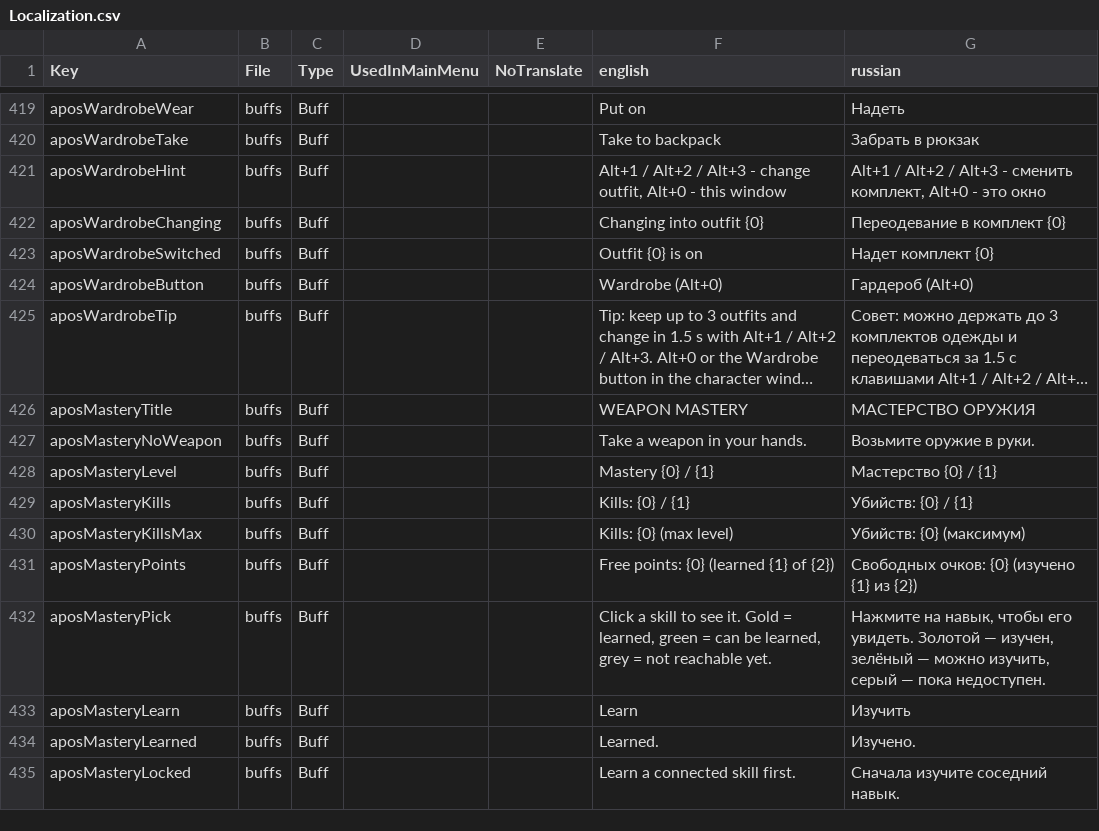
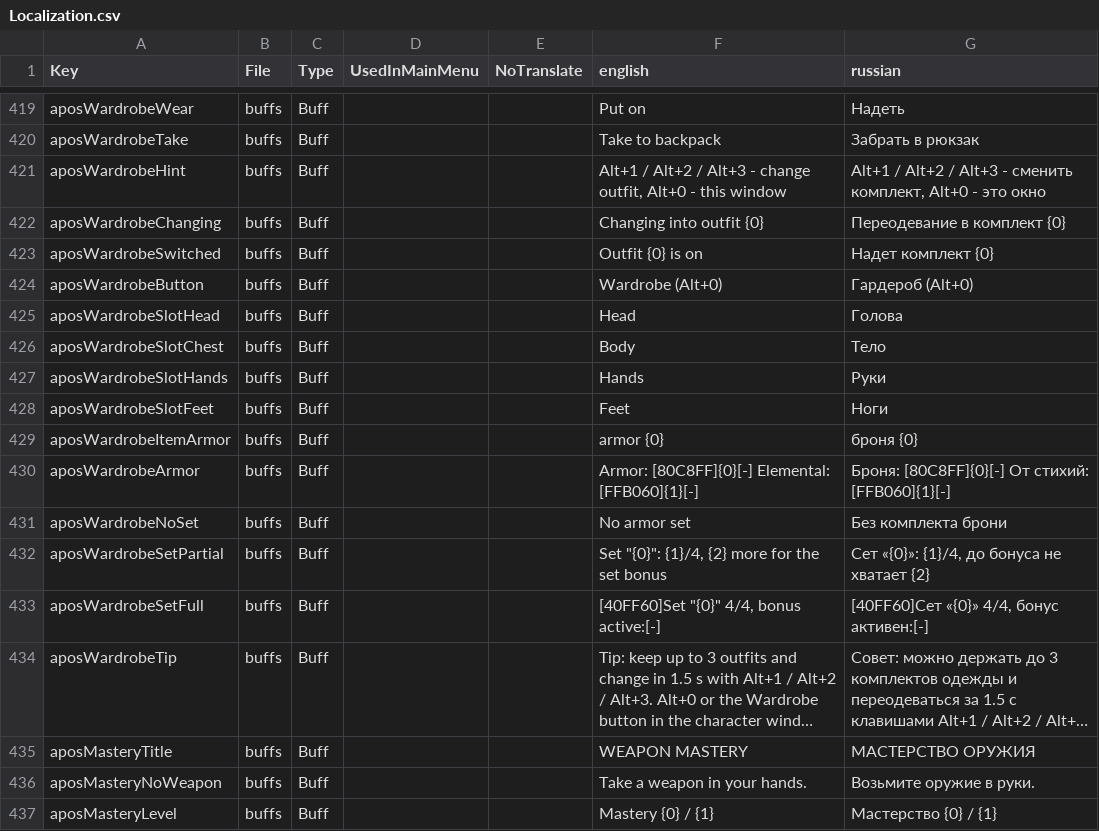
Before and after one commit to TheApos/AposMod, a CSV file: Config/Localization.csv, drawn as a sheet; only a part is shown, gaps mark what is left out; the shorter side is filled out with more unchanged rows; long unchanged cells end in …; the diff names each change by its address in the sheet, - before the commit and + after, or states it on an @@ line.

```diff
--- a/Config/Localization.csv
+++ b/Config/Localization.csv
+row 425: aposWardrobeSlotHead | buffs | Buff |  |  | Head | Голова
+row 426: aposWardrobeSlotChest | buffs | Buff |  |  | Body | Тело
+row 427: aposWardrobeSlotHands | buffs | Buff |  |  | Hands | Руки
+row 428: aposWardrobeSlotFeet | buffs | Buff |  |  | Feet | Ноги
+row 429: aposWardrobeItemArmor | buffs | Buff |  |  | armor {0} | броня {0}
+row 430: aposWardrobeArmor | buffs | Buff |  |  | Armor: [80C8FF]{0}[-] Elemental: [FFB060]{1}[-] | Броня: [80C8FF]{0}[-] От стихий: [FFB060]{1}[-]
+row 431: aposWardrobeNoSet | buffs | Buff |  |  | No armor set | Без комплекта брони
+row 432: aposWardrobeSetPartial | buffs | Buff |  |  | Set "{0}": {1}/4, {2} more for the set bonus | Сет «{0}»: {1}/4, до бонуса не хватает {2}
+row 433: aposWardrobeSetFull | buffs | Buff |  |  | [40FF60]Set "{0}" 4/4, bonus active:[-] | [40FF60]Сет «{0}» 4/4, бонус активен:[-]
```
Also changed, not shown: 9 other files.
